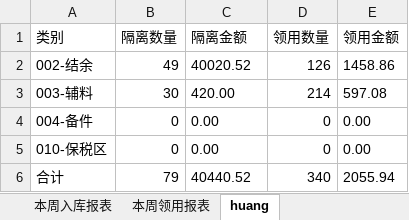
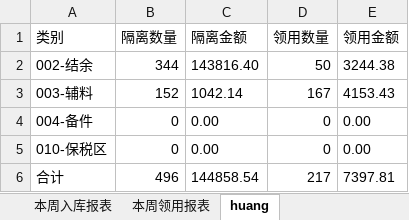
Before and after one commit to alaxu666/alaxu666.github.io, an Excel workbook: yanfeng/库存数据/库存统计.xlsx, sheet huang, drawn as a sheet; values as stored, in another font and other column widths than the file's, no borders; the diff names each change by its address in the sheet, - before the commit and + after, or states it on an @@ line.

```diff
--- a/yanfeng/库存数据/库存统计.xlsx (sheet huang)
+++ b/yanfeng/库存数据/库存统计.xlsx (sheet huang)
-B2 (隔离数量): 49
+B2 (隔离数量): 344
-C2 (隔离金额): 40020.52
+C2 (隔离金额): 143816.40
-D2 (领用数量): 126
+D2 (领用数量): 50
-E2 (领用金额): 1458.86
+E2 (领用金额): 3244.38
-B3 (隔离数量): 30
+B3 (隔离数量): 152
-C3 (隔离金额): 420.00
+C3 (隔离金额): 1042.14
-D3 (领用数量): 214
+D3 (领用数量): 167
-E3 (领用金额): 597.08
+E3 (领用金额): 4153.43
-B6 (隔离数量): 79
+B6 (隔离数量): 496
-C6 (隔离金额): 40440.52
+C6 (隔离金额): 144858.54
-D6 (领用数量): 340
+D6 (领用数量): 217
-E6 (领用金额): 2055.94
+E6 (领用金额): 7397.81
```
Also changed, not shown: sheet 本周领用报表, sheet 本周入库报表, yanfeng/PKR确认信息/PKR历史未完成记录.xlsx, yanfeng/PKR确认信息/PKR完成情况（近两周）.xlsx, 8 other files.
